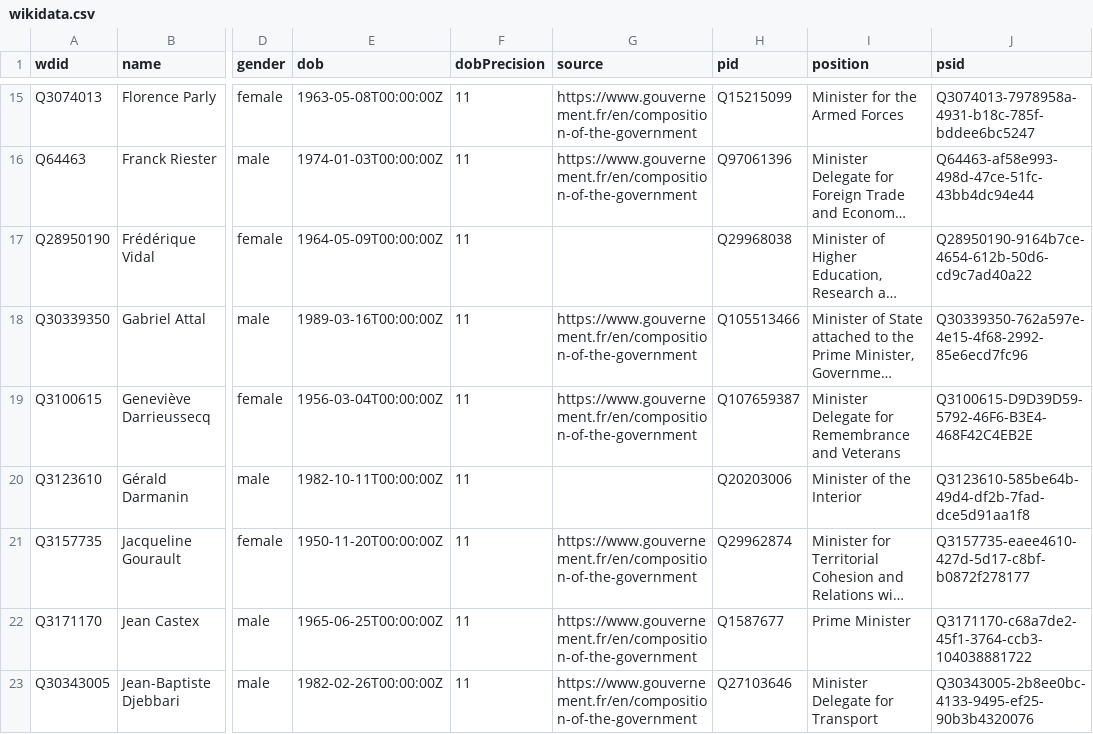
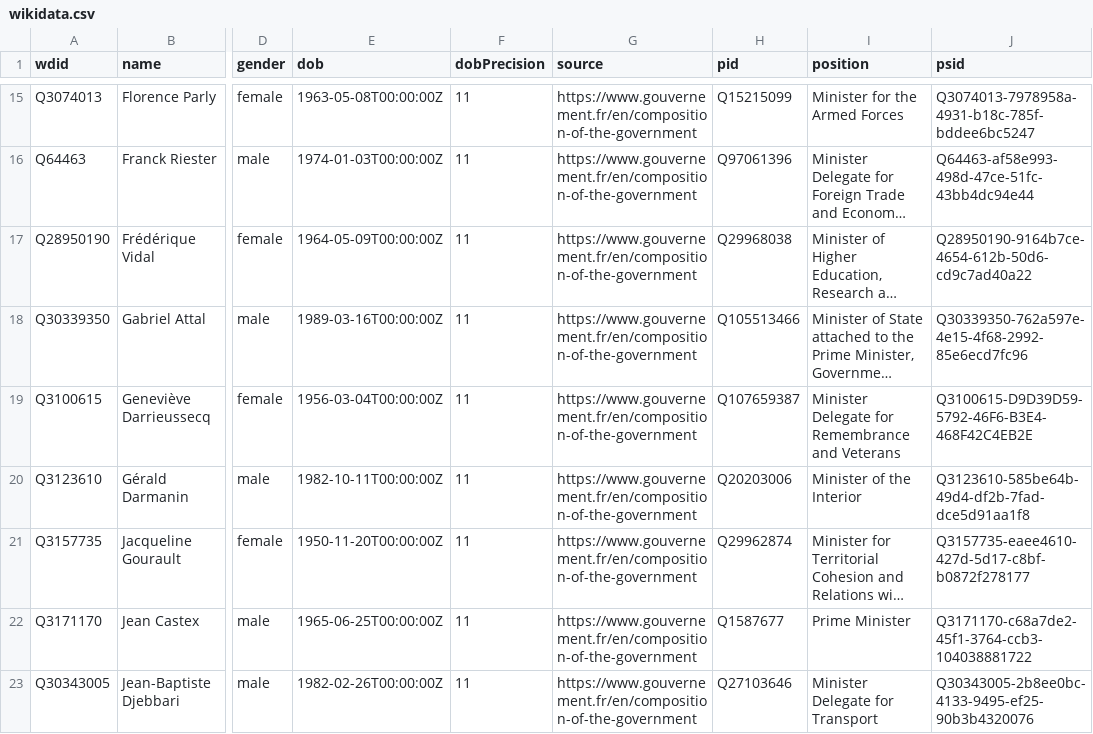
Before and after one commit to every-politician-scrapers/france-cabinet, a CSV file: data/wikidata.csv, drawn as a sheet; only a part is shown, gaps mark what is left out; long unchanged cells end in …; the diff covers the shown part only; the diff names each change by its address in the sheet, - before the commit and + after, or states it on an @@ line.

Commit message:
refresh data

```diff
--- a/data/wikidata.csv
+++ b/data/wikidata.csv
-G17 (source): (empty)
+G17 (source): https://www.gouvernement.fr/en/composition-of-the-government
-G20 (source): (empty)
+G20 (source): https://www.gouvernement.fr/en/composition-of-the-government
```
Also changed, not shown: 10 edited cells elsewhere in this file.
